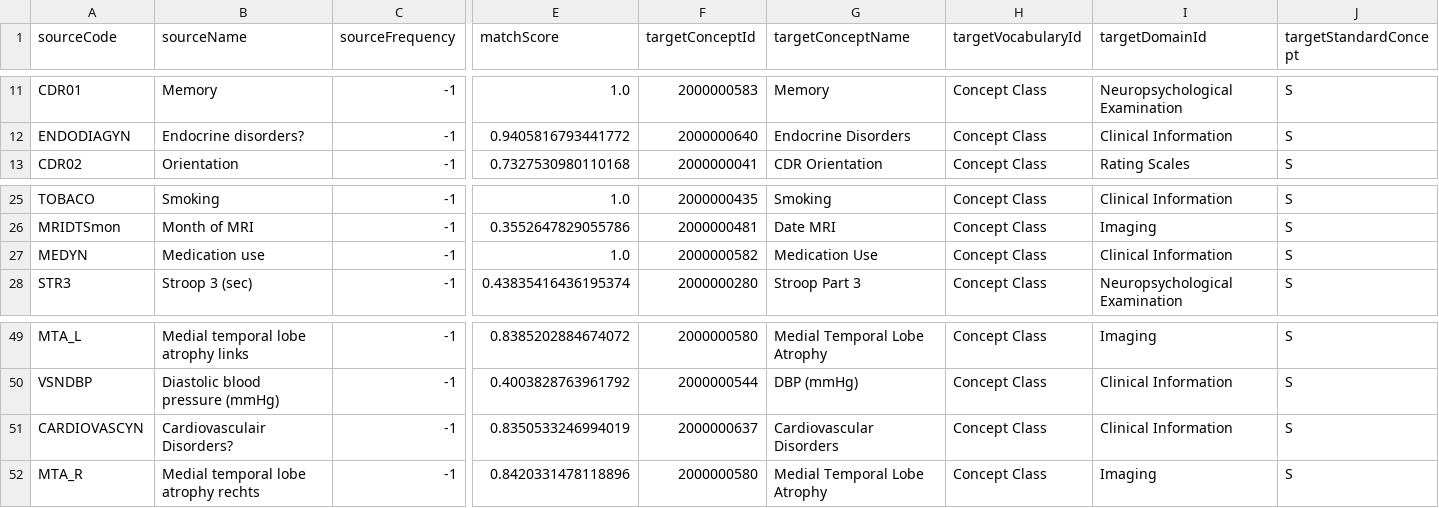
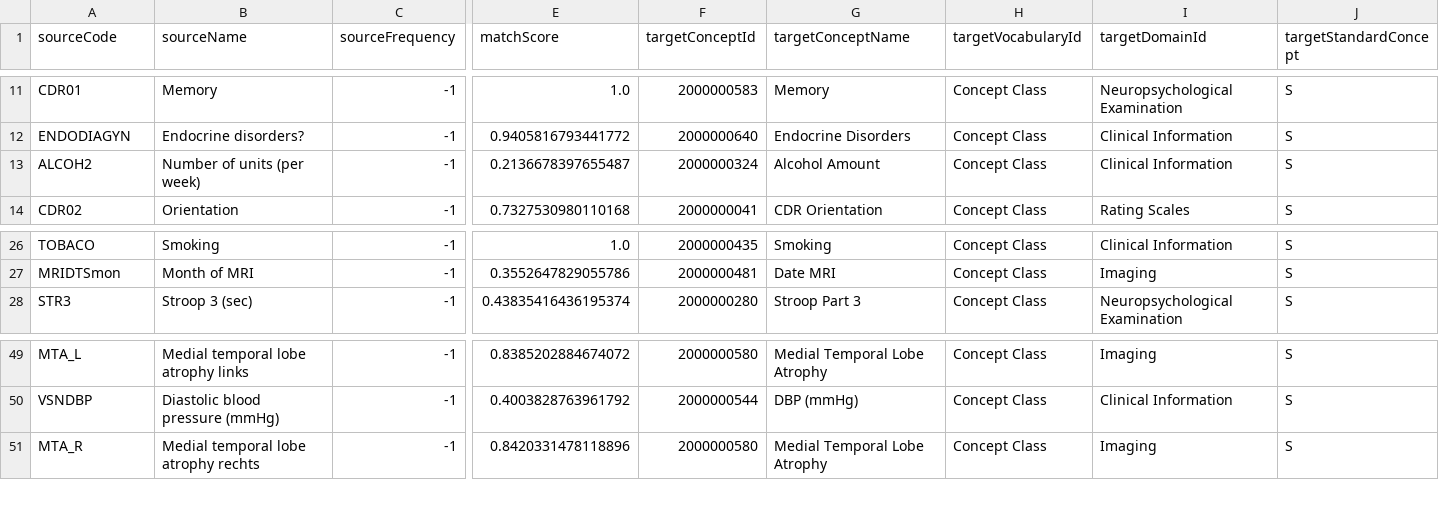
Before and after one commit to bioinformatics-ua/CMToolkit, a CSV file: material/Maastricht/3_Mappings/UsagiExportContentMapping_v1.csv, drawn as a sheet; only a part is shown, gaps mark what is left out; removed rows and columns are numbered as before the commit, all else as after; rows hold the shown columns only; the diff names each change by its address in the sheet, - before the commit and + after, or states it on an @@ line.

```diff
--- a/material/Maastricht/3_Mappings/UsagiExportContentMapping_v1.csv
+++ b/material/Maastricht/3_Mappings/UsagiExportContentMapping_v1.csv
+row 13: ALCOH2 | Number of units (per week) | -1 | 0.2136678397655487 | 2000000324 | Alcohol Amount | Concept Class | Clinical Information | S
-row 27: MEDYN | Medication use | -1 | 1.0 | 2000000582 | Medication Use | Concept Class | Clinical Information | S
-row 51: CARDIOVASCYN | Cardiovasculair Disorders? | -1 | 0.8350533246994019 | 2000000637 | Cardiovascular Disorders | Concept Class | Clinical Information | S
```
Also changed, not shown: material/Maastricht/3_Mappings/UsagiColumnMapping.csv, material/Maastricht/3_Mappings/UsagiContentMapping_v1.csv, 3 other files.
